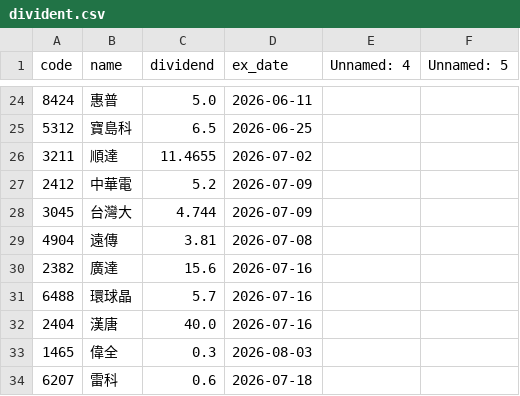
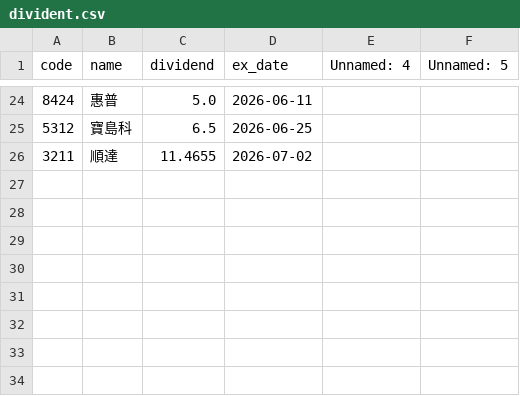
Before and after one commit to bennyhuurl-code/divident-monitor, a CSV file: divident.csv, drawn as a sheet; only a part is shown, gaps mark what is left out.

Commit message:
更新股票清單（透過 Streamlit App）

```diff
--- a/divident.csv
+++ b/divident.csv
@@ -26,9 +26 @@ code,name,dividend,ex_date,Unnamed: 4,Unnamed: 5
 3211,順達,11.4655,2026-07-02,,
-2412,中華電,5.2,2026-07-09,,
-3045,台灣大,4.744,2026-07-09,,
-4904,遠傳,3.81,2026-07-08,,
-2382,廣達,15.6,2026-07-16,,
-6488,環球晶,5.7,2026-07-16,,
-2404,漢唐,40.0,2026-07-16,,
-1465,偉全,0.3,2026-08-03,,
-6207,雷科,0.6,2026-07-18,,
```
